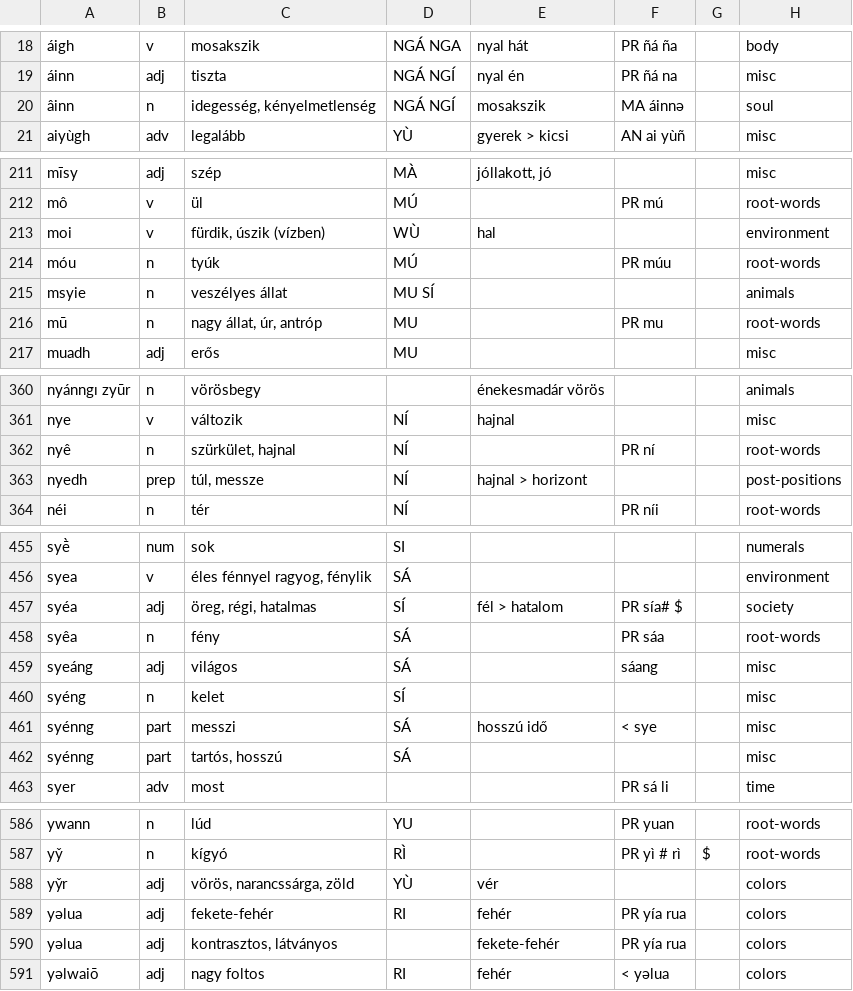
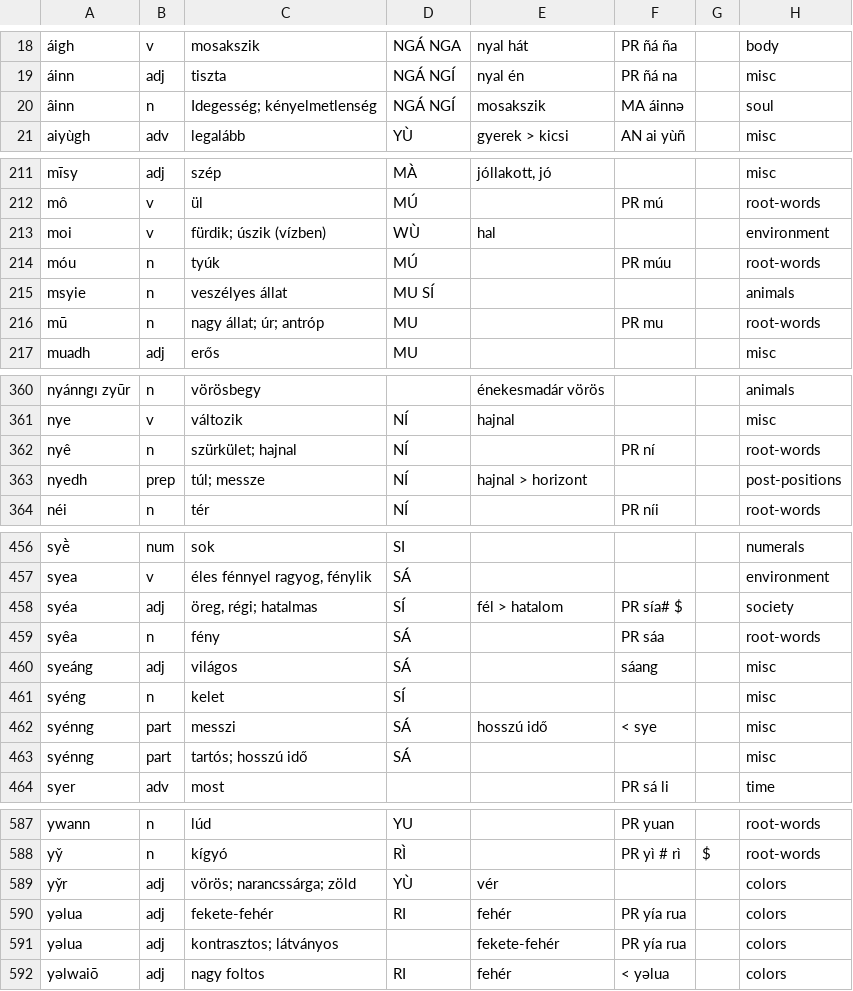
Before and after one commit to MauPalantir/syiao, a CSV file: wordlist.etym.csv, drawn as a sheet; only a part is shown, gaps mark what is left out; addresses are those after the commit; the diff covers the shown part only; the diff names each change by its address in the sheet, - before the commit and + after, or states it on an @@ line.

```diff
--- a/wordlist.etym.csv
+++ b/wordlist.etym.csv
-C20: idegesség, kényelmetlenség
+C20: Idegesség; kényelmetlenség
-C213: fürdik, úszik (vízben)
+C213: fürdik; úszik (vízben)
-C216: nagy állat, úr, antróp
+C216: nagy állat; úr; antróp
-C362: szürkület, hajnal
+C362: szürkület; hajnal
-C363: túl, messze
+C363: túl; messze
-C458: öreg, régi, hatalmas
+C458: öreg, régi; hatalmas
-C463: tartós, hosszú
+C463: tartós; hosszú idő
-C589: vörös, narancssárga, zöld
+C589: vörös; narancssárga; zöld
-C591: kontrasztos, látványos
+C591: kontrasztos; látványos
```
Also changed, not shown: 1 added row and 34 edited cells elsewhere in this file, 22 other files.
